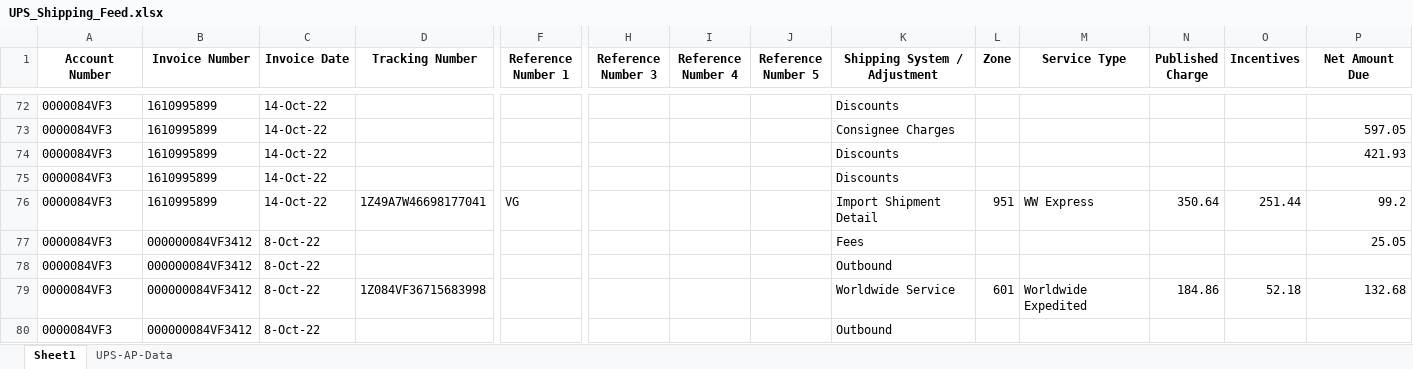
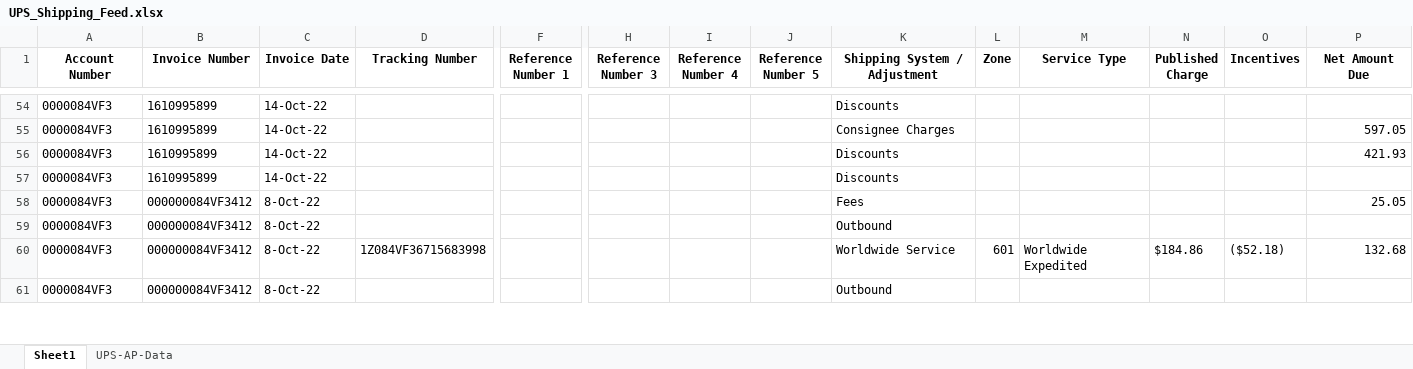
Before and after one commit to SaxonEnterprisesLLC/GH-Shipping-Python-Excel, an Excel workbook: UPS_Shipping_Feed.xlsx, sheet Sheet1, drawn as a sheet; only a part is shown, gaps mark what is left out; values as stored, in another font and other column widths than the file's, no borders; removed rows and columns are numbered as before the commit, all else as after; rows hold the shown columns only; the diff covers the shown part only; the diff names each change by its address in the sheet, - before the commit and + after, or states it on an @@ line.

```diff
--- a/UPS_Shipping_Feed.xlsx (sheet Sheet1)
+++ b/UPS_Shipping_Feed.xlsx (sheet Sheet1)
-row 76: 0000084VF3 | 1610995899 | 14-Oct-22 | 1Z49A7W46698177041 | VG |  |  |  | Import Shipment Detail | 951 | WW Express | 350.64 | 251.44 | 99.2
-N60 (Published Charge): 184.86
+N60 (Published Charge): $184.86
-O60 (Incentives): 52.18
+O60 (Incentives): ($52.18)
```
Also changed, not shown: 24 removed rows and 4 edited cells elsewhere in this sheet, sheet UPS-AP-Data, ._FedEx_Shipping_Feed.xlsx, ._UPS_Shipping_Feed.xlsx, 16 other files.
